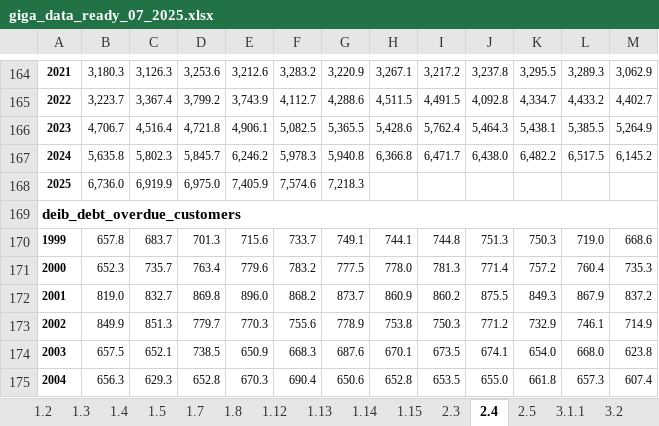
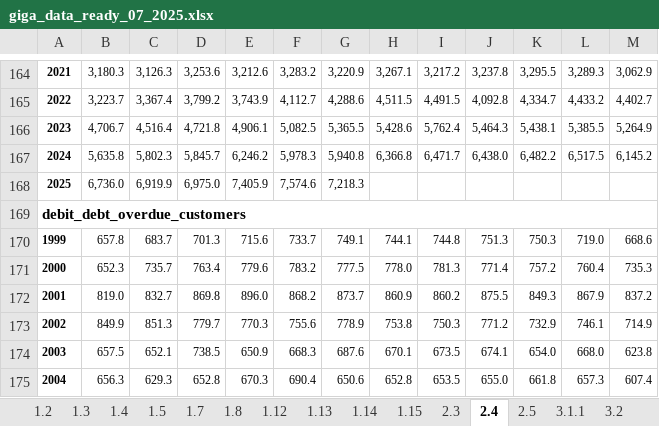
Before and after one commit to fokinikita/russia_forecasting, an Excel workbook: data/giga_data_ready_07_2025.xlsx, sheet 2.4, drawn as a sheet; only a part is shown, gaps mark what is left out; values as stored, in another font and other column widths than the file's, no borders; the diff names each change by its address in the sheet, - before the commit and + after, or states it on an @@ line.

```diff
--- a/data/giga_data_ready_07_2025.xlsx (sheet 2.4)
+++ b/data/giga_data_ready_07_2025.xlsx (sheet 2.4)
-A169: deib_debt_overdue_customers
+A169: debit_debt_overdue_customers
```
Also changed, not shown: sheet 1.2, 6 other files.
